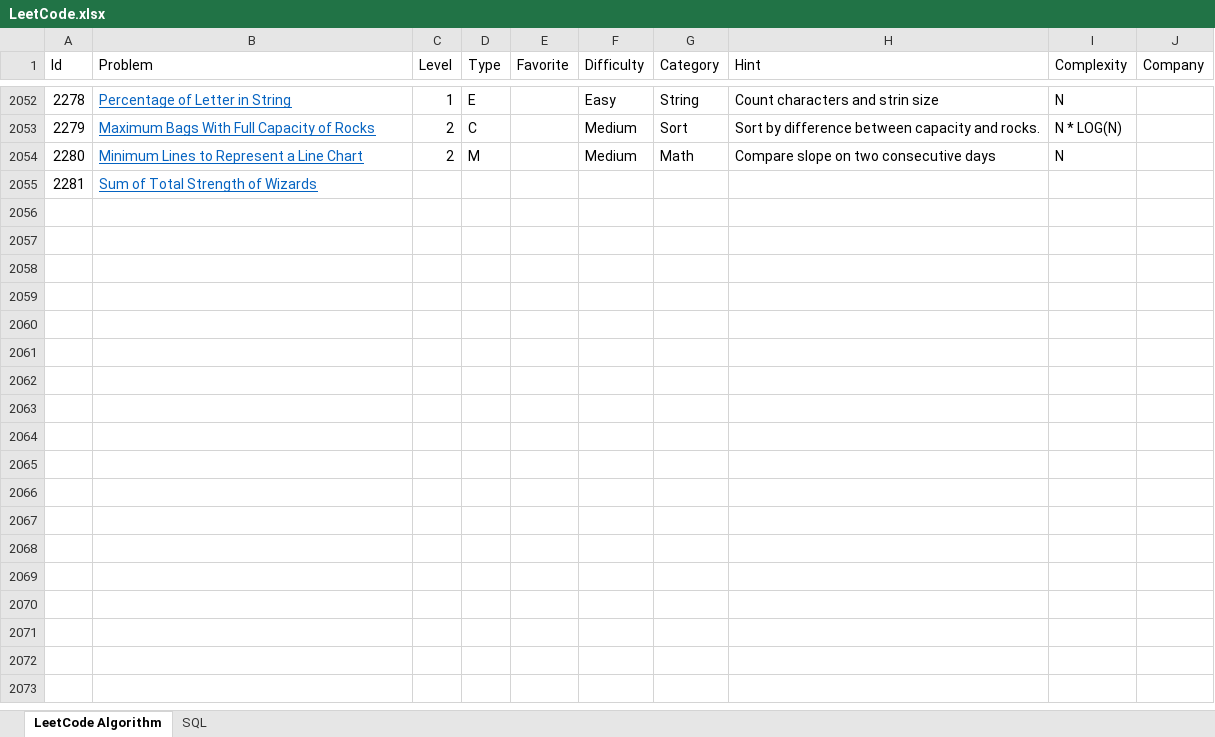
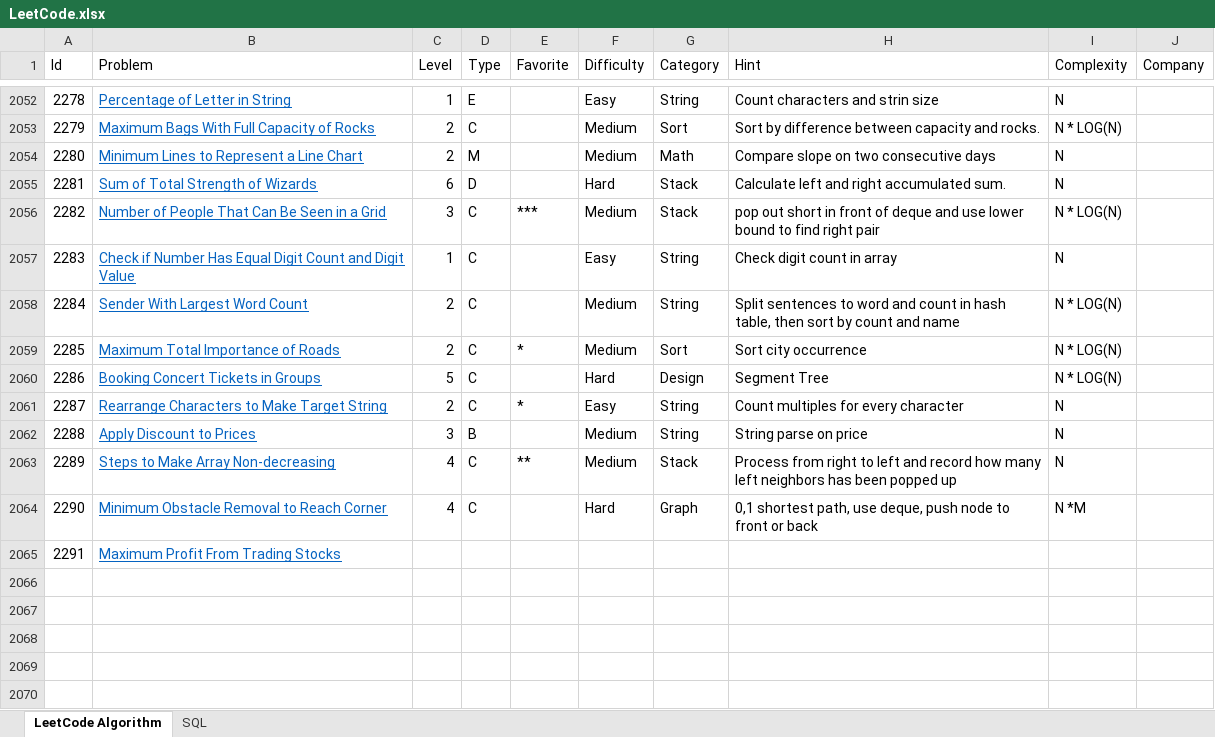
Before and after one commit to huanminwu/LeetCode, an Excel workbook: LeetCode.xlsx, sheet LeetCode Algorithm, drawn as a sheet; only a part is shown, gaps mark what is left out; the shorter side is filled out with more unchanged rows; values as stored, in another font and other column widths than the file's, no borders; charts and pictures not drawn; the diff names each change by its address in the sheet, - before the commit and + after, or states it on an @@ line.

Commit message:
check in weekly contest

```diff
--- a/LeetCode.xlsx (sheet LeetCode Algorithm)
+++ b/LeetCode.xlsx (sheet LeetCode Algorithm)
-C2055 (Level): (empty)
+C2055 (Level): 6
-D2055 (Type): (empty)
+D2055 (Type): D
-F2055 (Difficulty): (empty)
+F2055 (Difficulty): Hard
-G2055 (Category): (empty)
+G2055 (Category): Stack
-H2055 (Hint): (empty)
+H2055 (Hint): Calculate left and right accumulated sum.
-I2055 (Complexity): (empty)
+I2055 (Complexity): N
-row 2056: (empty)
+row 2056: 2282 | Number of People That Can Be Seen in a Grid | 3 | C | *** | Medium | Stack | pop out short in front of deque and use lower bound to find right pair | N * LOG(N)
-row 2057: (empty)
+row 2057: 2283 | Check if Number Has Equal Digit Count and Digit Value | 1 | C |  | Easy | String | Check digit count in array | N
-row 2058: (empty)
+row 2058: 2284 | Sender With Largest Word Count | 2 | C |  | Medium | String | Split sentences to word and count in hash table, then sort by count and name | N * LOG(N)
-row 2059: (empty)
+row 2059: 2285 | Maximum Total Importance of Roads | 2 | C | * | Medium | Sort | Sort city occurrence | N * LOG(N)
-row 2060: (empty)
+row 2060: 2286 | Booking Concert Tickets in Groups | 5 | C |  | Hard | Design | Segment Tree | N * LOG(N)
-row 2061: (empty)
+row 2061: 2287 | Rearrange Characters to Make Target String | 2 | C | * | Easy | String | Count multiples for every character | N
-row 2062: (empty)
+row 2062: 2288 | Apply Discount to Prices | 3 | B |  | Medium | String | String parse on price | N
-row 2063: (empty)
+row 2063: 2289 | Steps to Make Array Non-decreasing | 4 | C | ** | Medium | Stack | Process from right to left and record how many left neighbors has been popped up | N
-row 2064: (empty)
+row 2064: 2290 | Minimum Obstacle Removal to Reach Corner | 4 | C |  | Hard | Graph | 0,1 shortest path, use deque, push node to front or back | N *M
-row 2065: (empty)
+row 2065: 2291 | Maximum Profit From Trading Stocks
```
Also changed, not shown: 24 other files.
